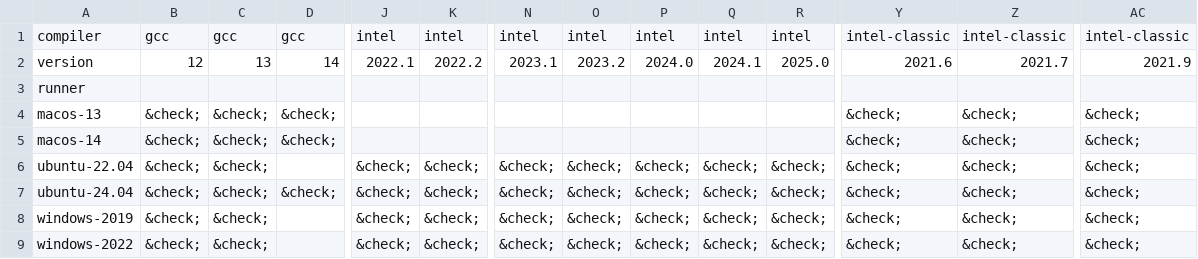
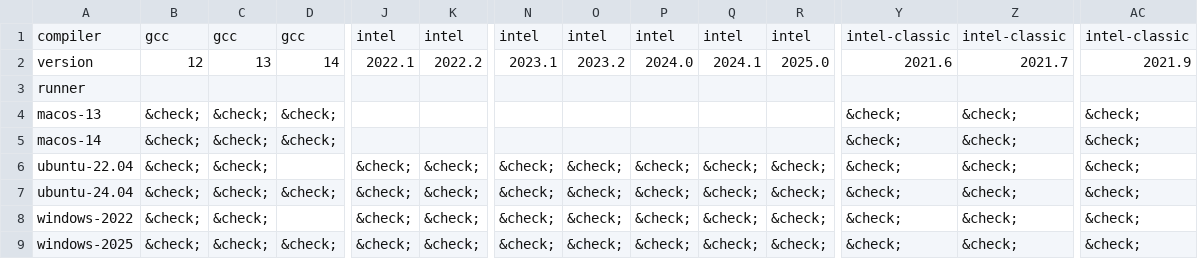
Before and after one commit to fortran-lang/setup-fortran, a CSV file: .github/compat/compat.csv, drawn as a sheet; only a part is shown, gaps mark what is left out; removed rows and columns are numbered as before the commit, all else as after; rows hold the shown columns only; the diff names each change by its address in the sheet, - before the commit and + after, or states it on an @@ line.

```diff
--- a/.github/compat/compat.csv
+++ b/.github/compat/compat.csv
-row 8: windows-2019 | &check; | &check; |  | &check; | &check; | &check; | &check; | &check; | &check; | &check; | &check; | &check; | &check;
+row 9: windows-2025 | &check; | &check; | &check; | &check; | &check; | &check; | &check; | &check; | &check; | &check; | &check; | &check; | &check;
```
Also changed, not shown: .github/compat/long_compat.csv, 1 other file.
